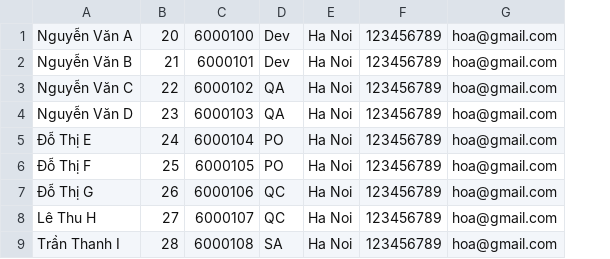
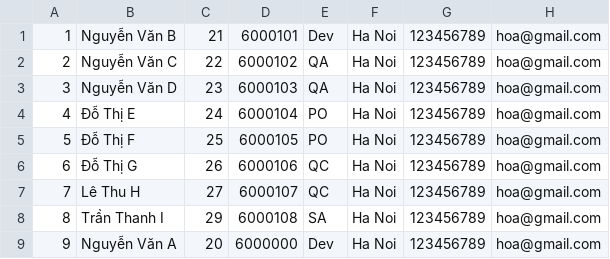
Before and after one commit to LuongQuynh/java-core, a CSV file: data/fileA.csv, drawn as a sheet; removed rows and columns are numbered as before the commit, all else as after; the diff names each change by its address in the sheet, - before the commit and + after, or states it on an @@ line.

Commit message:
compare sort list

```diff
--- a/data/fileA.csv
+++ b/data/fileA.csv
+column A, rows 1-8: 1 | 2 | 3 | 4 | 5 | 6 | 7 | 8
-row 1: Nguyễn Văn A | 20 | 6000100 | Dev | Ha Noi | 123456789 | hoa@gmail.com
-C8: 28
+C8: 29
+row 9: 9 | Nguyễn Văn A | 20 | 6000000 | Dev | Ha Noi | 123456789 | hoa@gmail.com
```
Also changed, not shown: data/fileB.csv, 6 other files.
